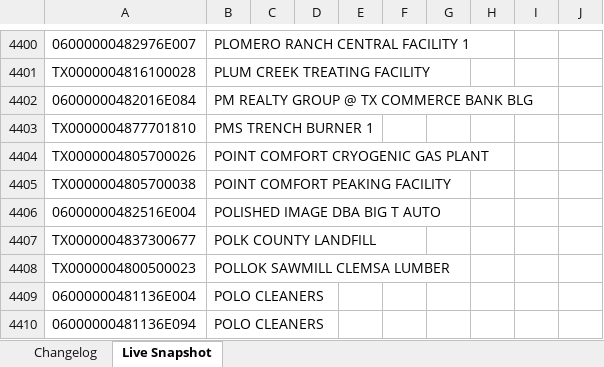
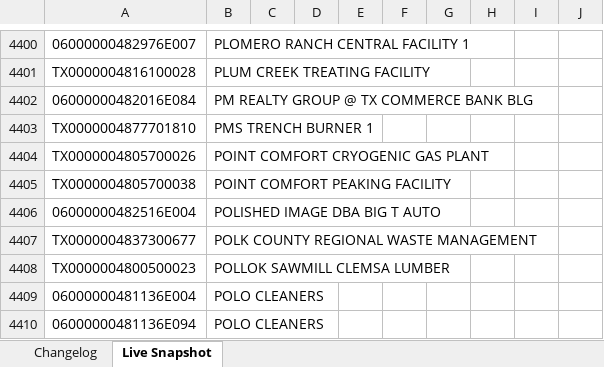
Before and after one commit to milesm12-hub/Permit-mine, an Excel workbook: air_permit_changelog.xlsx, sheet Live Snapshot, drawn as a sheet; only a part is shown, gaps mark what is left out; values as stored, in another font and other column widths than the file's, no borders; the diff names each change by its address in the sheet, - before the commit and + after, or states it on an @@ line.

```diff
--- a/air_permit_changelog.xlsx (sheet Live Snapshot)
+++ b/air_permit_changelog.xlsx (sheet Live Snapshot)
-B4407: POLK COUNTY LANDFILL
+B4407: POLK COUNTY REGIONAL WASTE MANAGEMENT
```
Also changed, not shown: 1 other file.
